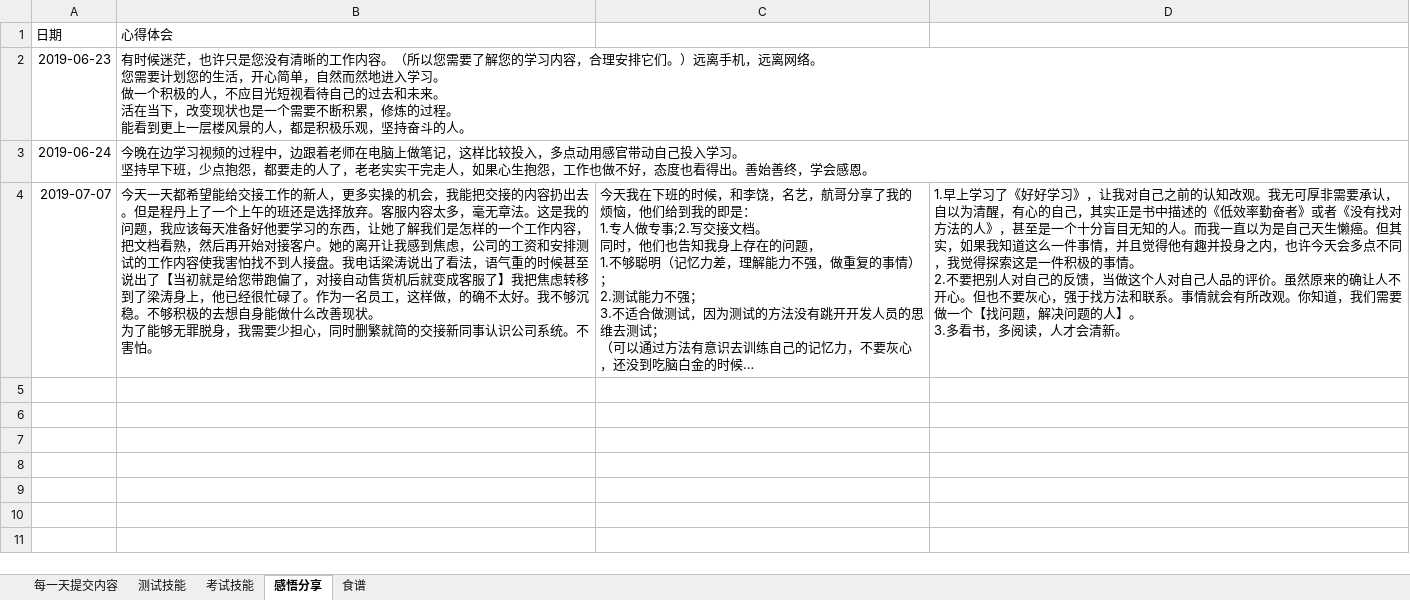
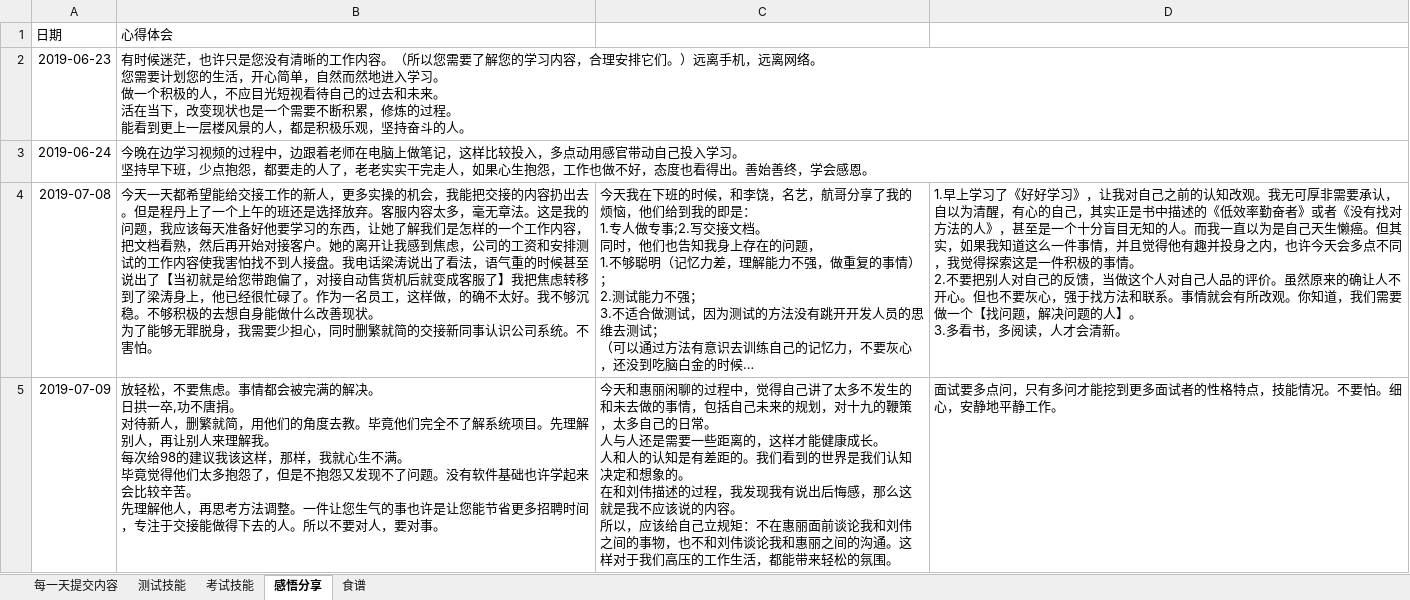
Before and after one commit to yhytest/test, an Excel workbook: study.xlsx, sheet 感悟分享, drawn as a sheet; long unchanged cells end in …; values as stored, in another font and other column widths than the file's, no borders; ↵ is a line break in a cell; the diff names each change by its address in the sheet, - before the commit and + after, or states it on an @@ line.

Commit message:
909

```diff
--- a/study.xlsx (sheet 感悟分享)
+++ b/study.xlsx (sheet 感悟分享)
-A4: 2019-07-07
+A4: 2019-07-08
+row 5: 2019-07-09 | 放轻松，不要焦虑。事情都会被完满的解决。 ↵ 日拱一卒,功不唐捐。 ↵ 对待新人，删繁就简，用他们的角度去教。毕竟他们完全不了解系统项目。先理解别人，再让别人来理解我。 ↵ 每次给98的建议我该这样，那样，我就心生不满。 ↵ 毕竟觉得他们太多抱怨了，但是不抱怨又发现不了问题。没有软件基础也许学起来会比较辛苦。 ↵ 先理解他人，再思考方法调整。一件让您生气的事也许是让您能节省更多招聘时间，专注于交接能做得下去的人。所以不要对人，要对事。 | 今天和惠丽闲聊的过程中，觉得自己讲了太多不发生的和未去做的事情，包括自己未来的规划，对十九的鞭策，太多自己的日常。 ↵ 人与人还是需要一些距离的，这样才能健康成长。 ↵ 人和人的认知是有差距的。我们看到的世界是我们认知决定和想象的。 ↵ 在和刘伟描述的过程，我发现我有说出后悔感，那么这就是我不应该说的内容。 ↵ 所以，应该给自己立规矩：不在惠丽面前谈论我和刘伟之间的事物，也不和刘伟谈论我和惠丽之间的沟通。这样对于我们高压的工作生活，都能带来轻松的氛围。 | 面试要多点问，只有多问才能挖到更多面试者的性格特点，技能情况。不要怕。细心，安静地平静工作。
```
